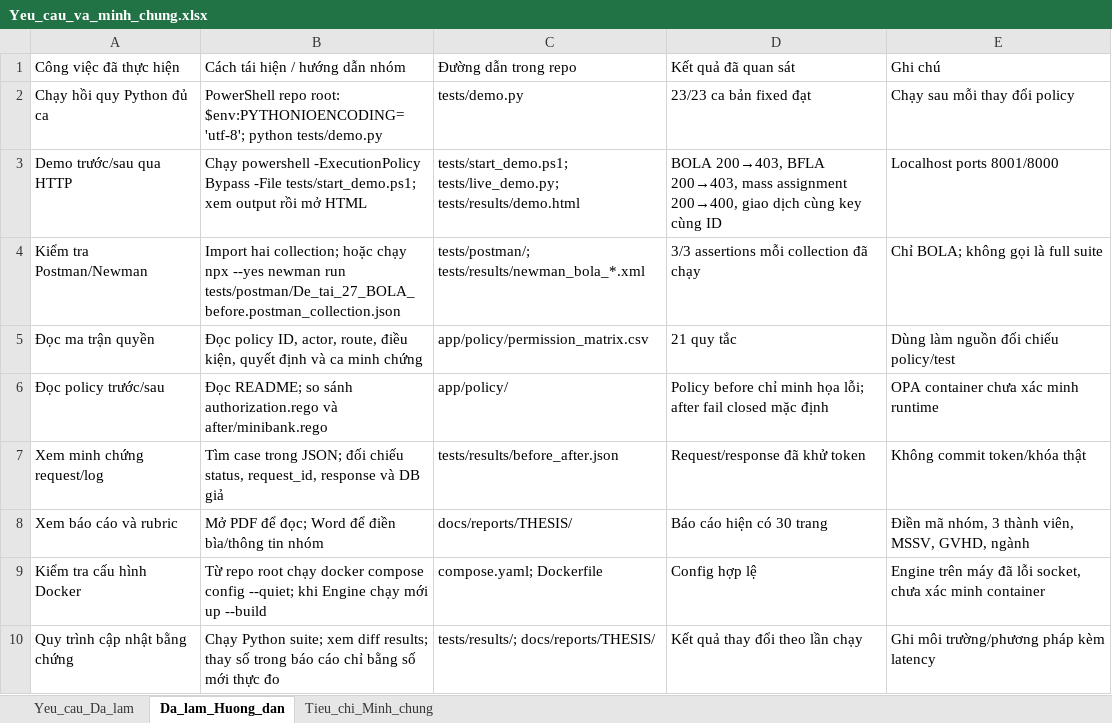
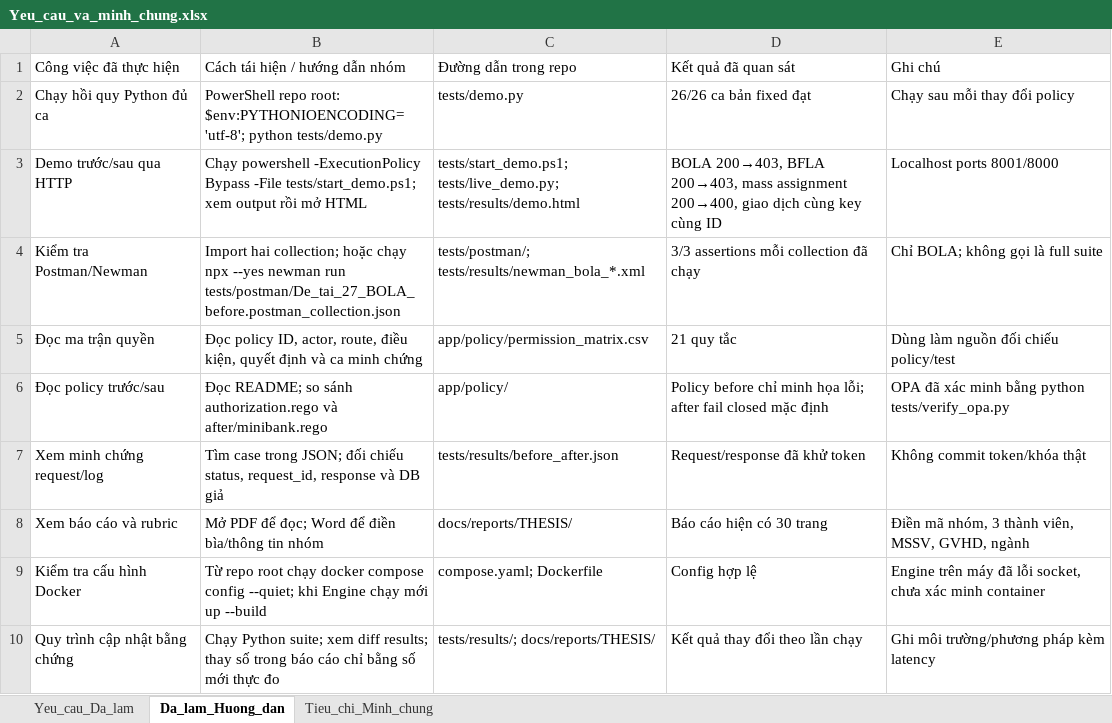
Before and after one commit to dungdinhhaha/ATTT, an Excel workbook: docs/evidence/Yeu_cau_va_minh_chung.xlsx, sheet Da_lam_Huong_dan, drawn as a sheet; values as stored, in another font and other column widths than the file's, no borders; the diff names each change by its address in the sheet, - before the commit and + after, or states it on an @@ line.

Commit message:
Verify OPA runtime and improve authorization and rate limiting

```diff
--- a/docs/evidence/Yeu_cau_va_minh_chung.xlsx (sheet Da_lam_Huong_dan)
+++ b/docs/evidence/Yeu_cau_va_minh_chung.xlsx (sheet Da_lam_Huong_dan)
-D2: 23/23 ca bản fixed đạt
+D2: 26/26 ca bản fixed đạt
-E6: OPA container chưa xác minh runtime
+E6: OPA đã xác minh bằng python tests/verify_opa.py
```
Also changed, not shown: sheet Yeu_cau_Da_lam, sheet Tieu_chi_Minh_chung, 16 other files.
